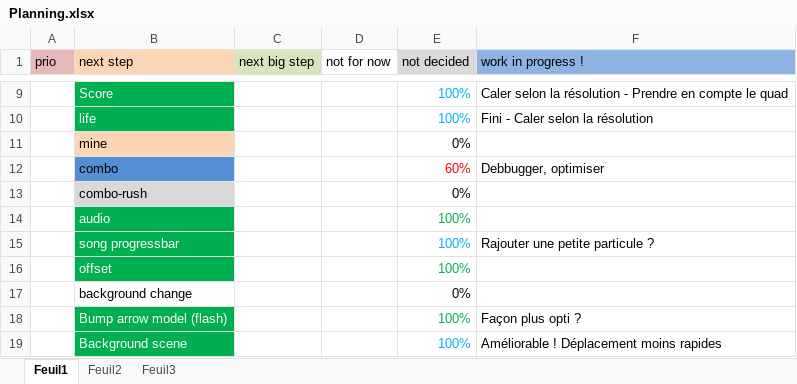
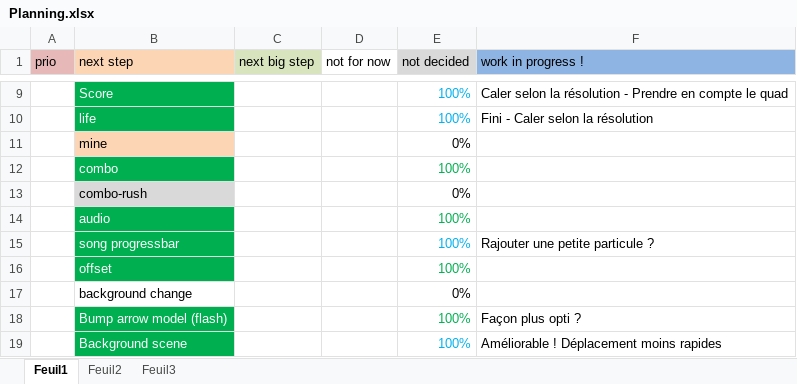
Before and after one commit to BenouKat/Unity-ITGHD, an Excel workbook: Planning.xlsx, sheet Feuil1, drawn as a sheet; only a part is shown, gaps mark what is left out; values as stored, in another font and other column widths than the file's, no borders; removed rows and columns are numbered as before the commit, all else as after; the diff names each change by its address in the sheet, - before the commit and + after, or states it on an @@ line.

Commit message:
[Update] Combo finis Next step : Display slow/fast ou les mines
Signed-off-by: BenouKat <ben.goze@gmail.com>

```diff
--- a/Planning.xlsx (sheet Feuil1)
+++ b/Planning.xlsx (sheet Feuil1)
-row 12:  | combo |  |  | 60% | Debbugger, optimiser
+row 12:  | combo |  |  | 100%
```
Also changed, not shown: 30 other files.
